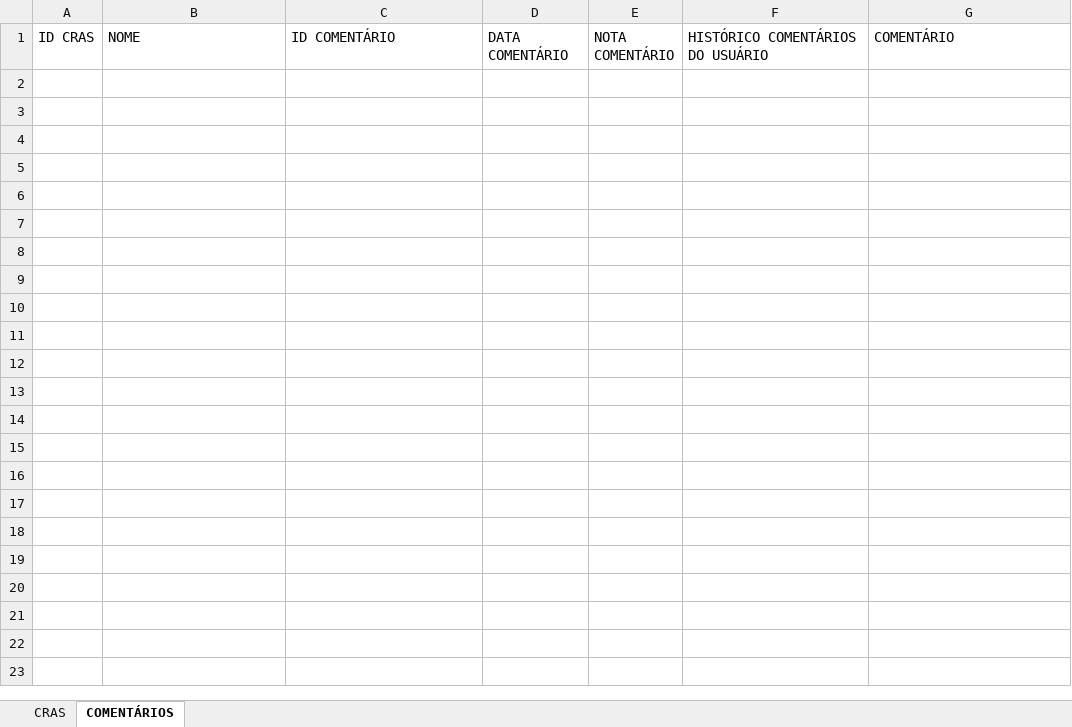
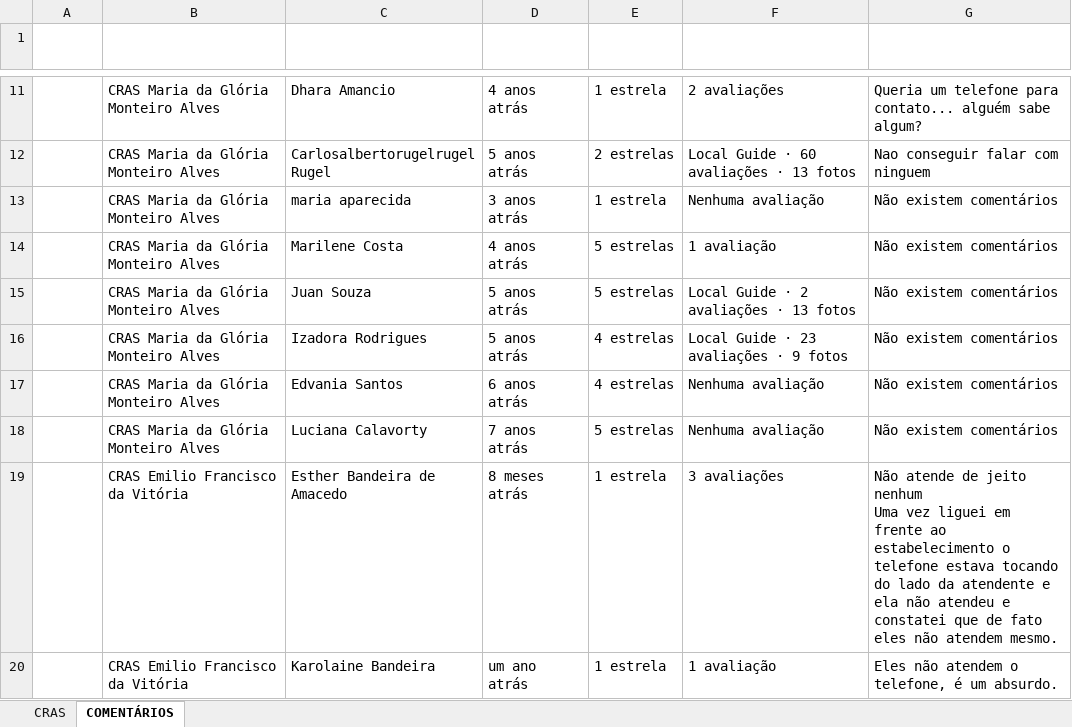
Before and after one commit to matheusavance/bot-web-cras, an Excel workbook: Resultado.xlsx, sheet COMENTÁRIOS, drawn as a sheet; only a part is shown, gaps mark what is left out; values as stored, in another font and other column widths than the file's, no borders; ↵ is a line break in a cell; the diff covers the shown part only; the diff names each change by its address in the sheet, - before the commit and + after, or states it on an @@ line.

Commit message:
adição de função para estilizar planilha e correções

```diff
--- a/Resultado.xlsx (sheet COMENTÁRIOS)
+++ b/Resultado.xlsx (sheet COMENTÁRIOS)
@@ A1:G1 bold: off → on, text colour: black → #FFFFFF @@
+row 11:  | CRAS Maria da Glória Monteiro Alves | Dhara Amancio | 4 anos atrás | 1 estrela | 2 avaliações | Queria um telefone para contato... alguém sabe algum?
+row 12:  | CRAS Maria da Glória Monteiro Alves | Carlosalbertorugelrugel Rugel | 5 anos atrás | 2 estrelas | Local Guide · 60 avaliações · 13 fotos | Nao conseguir falar com ninguem
+row 13:  | CRAS Maria da Glória Monteiro Alves | maria aparecida | 3 anos atrás | 1 estrela | Nenhuma avaliação | Não existem comentários
+row 14:  | CRAS Maria da Glória Monteiro Alves | Marilene Costa | 4 anos atrás | 5 estrelas | 1 avaliação | Não existem comentários
+row 15:  | CRAS Maria da Glória Monteiro Alves | Juan Souza | 5 anos atrás | 5 estrelas | Local Guide · 2 avaliações · 13 fotos | Não existem comentários
+row 16:  | CRAS Maria da Glória Monteiro Alves | Izadora Rodrigues | 5 anos atrás | 4 estrelas | Local Guide · 23 avaliações · 9 fotos | Não existem comentários
+row 17:  | CRAS Maria da Glória Monteiro Alves | Edvania Santos | 6 anos atrás | 4 estrelas | Nenhuma avaliação | Não existem comentários
+row 18:  | CRAS Maria da Glória Monteiro Alves | Luciana Calavorty | 7 anos atrás | 5 estrelas | Nenhuma avaliação | Não existem comentários
+row 19:  | CRAS Emilio Francisco da Vitória | Esther Bandeira de Amacedo | 8 meses atrás | 1 estrela | 3 avaliações | Não atende de jeito nenhum ↵ Uma vez liguei em frente ao estabelecimento o telefone estava tocando do lado da atendente e ela não atendeu e constatei que de fato eles não atendem mesmo.
+row 20:  | CRAS Emilio Francisco da Vitória | Karolaine Bandeira | um ano atrás | 1 estrela | 1 avaliação | Eles não atendem o telefone, é um absurdo.
```
Also changed, not shown: 177 added rows elsewhere in this sheet, sheet CRAS, 1 other file.
